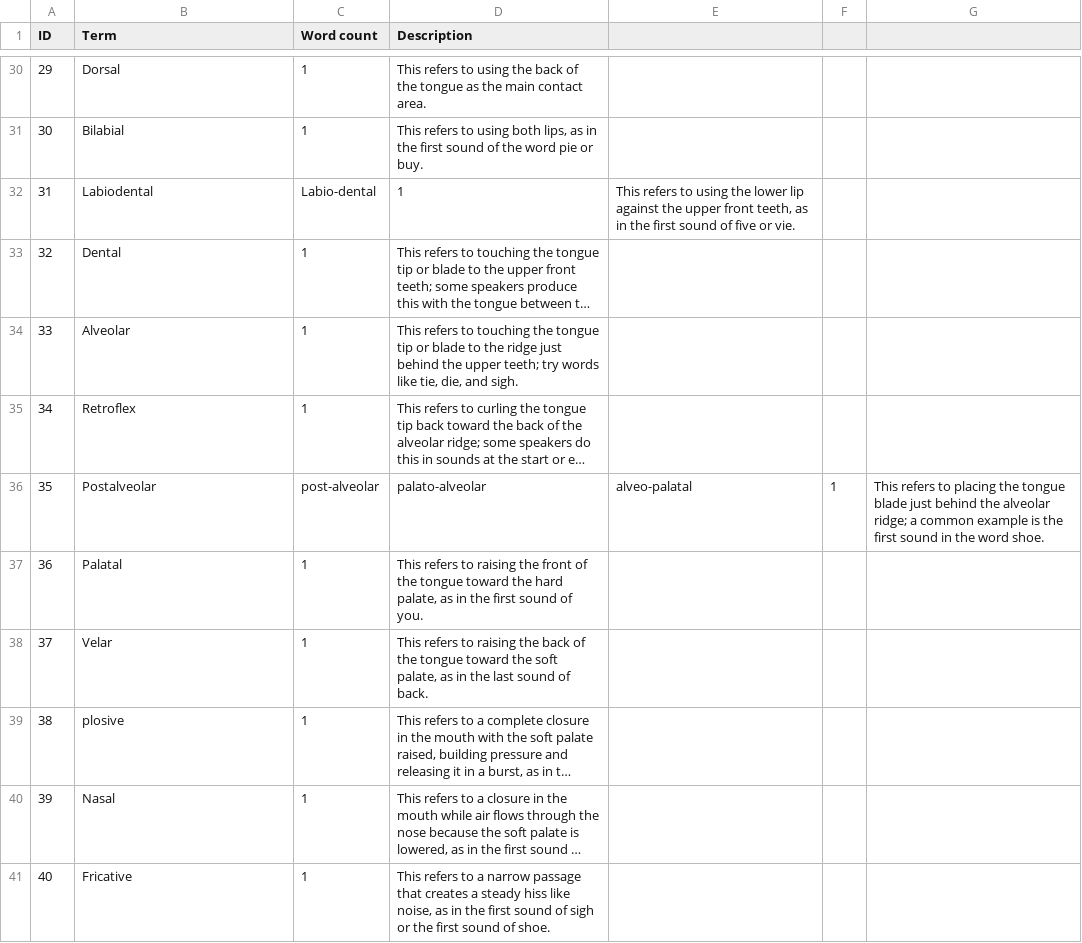
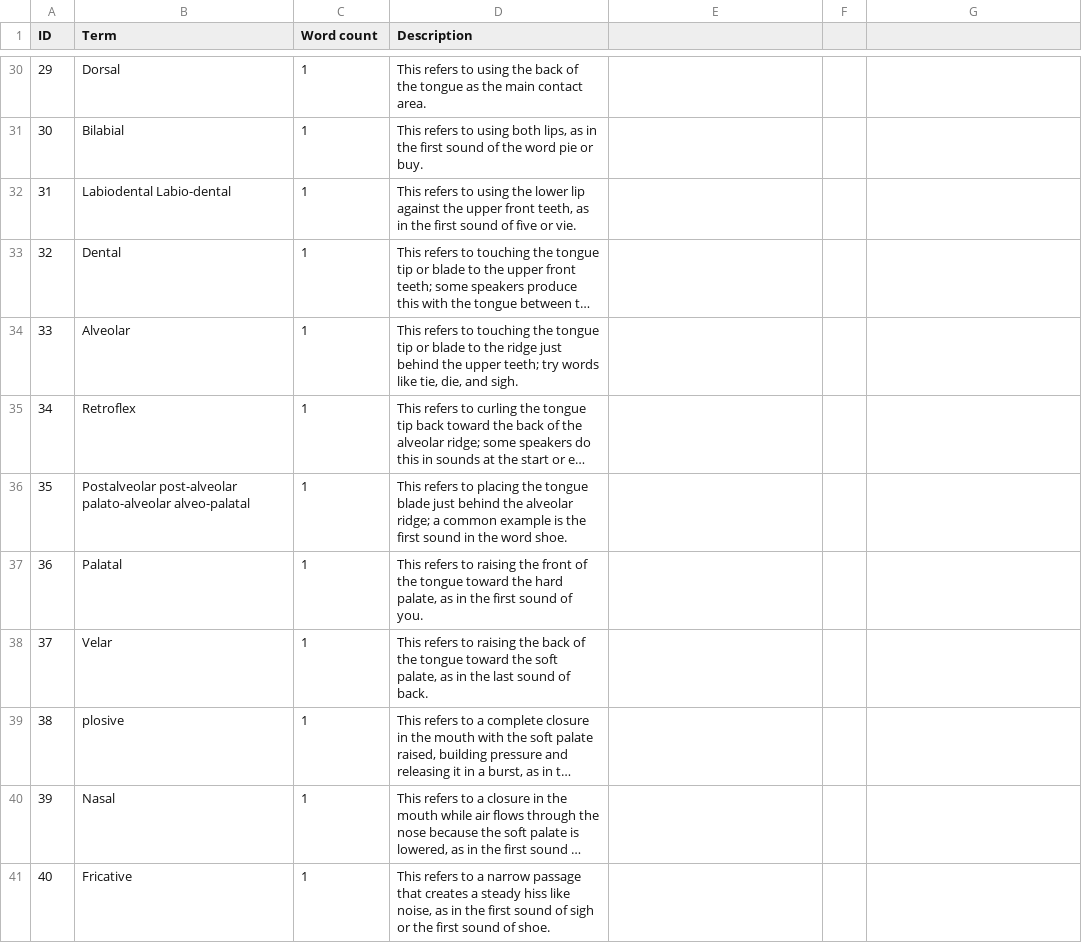
Before and after one commit to MK316/classmaterial, a CSV file: Phonetics/ch01_glossary.csv, drawn as a sheet; only a part is shown, gaps mark what is left out; long unchanged cells end in …; the diff names each change by its address in the sheet, - before the commit and + after, or states it on an @@ line.

Commit message:
Update ch01_glossary.csv

```diff
--- a/Phonetics/ch01_glossary.csv
+++ b/Phonetics/ch01_glossary.csv
-B32 (Term): Labiodental
+B32 (Term): Labiodental Labio-dental
-C32 (Word count): Labio-dental
+C32 (Word count): 1
-D32 (Description): 1
+D32 (Description): This refers to using the lower lip against the upper front teeth, as in the first sound of five or vie.
-E32: This refers to using the lower lip against the upper front teeth, as in the first sound of five or vie.
+E32: (empty)
-B36 (Term): Postalveolar
+B36 (Term): Postalveolar post-alveolar palato-alveolar alveo-palatal
-C36 (Word count): post-alveolar
+C36 (Word count): 1
-D36 (Description): palato-alveolar
+D36 (Description): This refers to placing the tongue blade just behind the alveolar ridge; a common example is the first sound in the word shoe.
-E36: alveo-palatal
+E36: (empty)
-F36: 1
+F36: (empty)
-G36: This refers to placing the tongue blade just behind the alveolar ridge; a common example is the first sound in the word shoe.
+G36: (empty)
```
